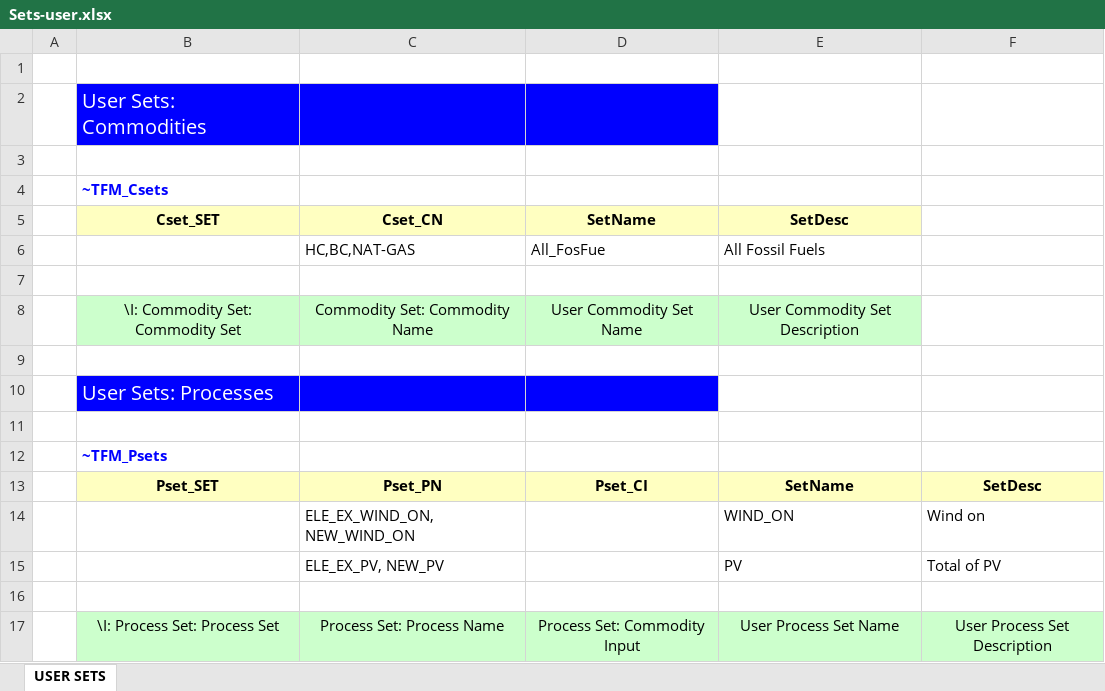
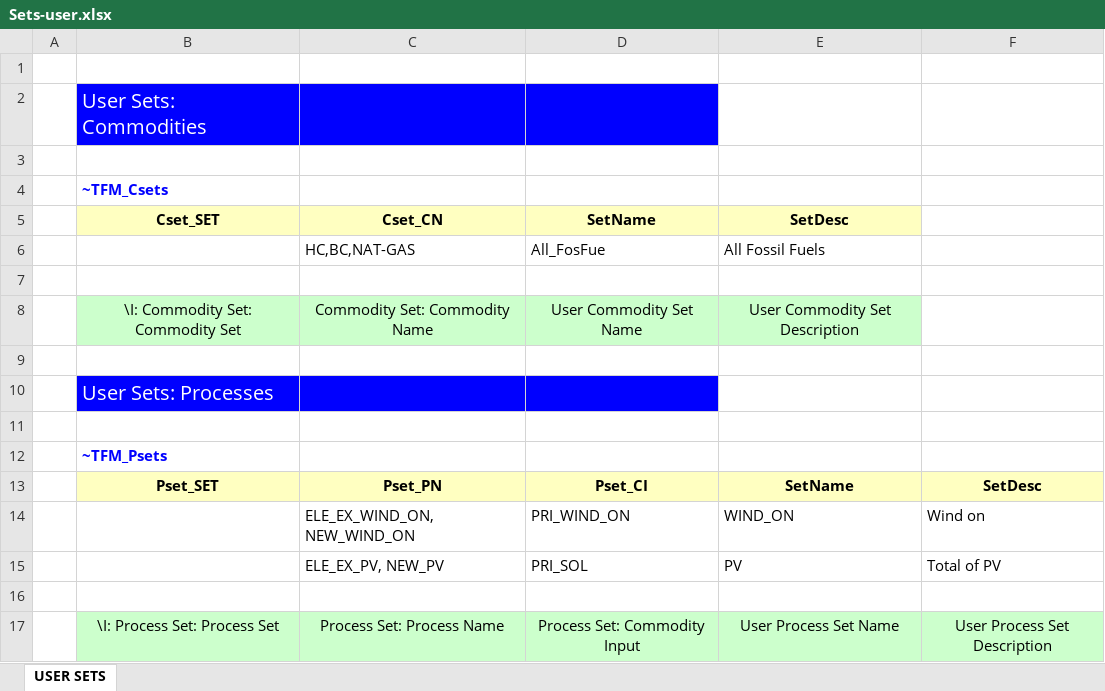
Before and after one commit to Alicja-Ossera/Hydrogen_Alicja, an Excel workbook: Sets-user.xlsx, sheet USER SETS, drawn as a sheet; values as stored, in another font and other column widths than the file's, no borders; the diff names each change by its address in the sheet, - before the commit and + after, or states it on an @@ line.

Commit message:
Add files via upload

```diff
--- a/Sets-user.xlsx (sheet USER SETS)
+++ b/Sets-user.xlsx (sheet USER SETS)
-D14 (SetName): (empty)
+D14 (SetName): PRI_WIND_ON
-D15 (SetName): (empty)
+D15 (SetName): PRI_SOL
```
